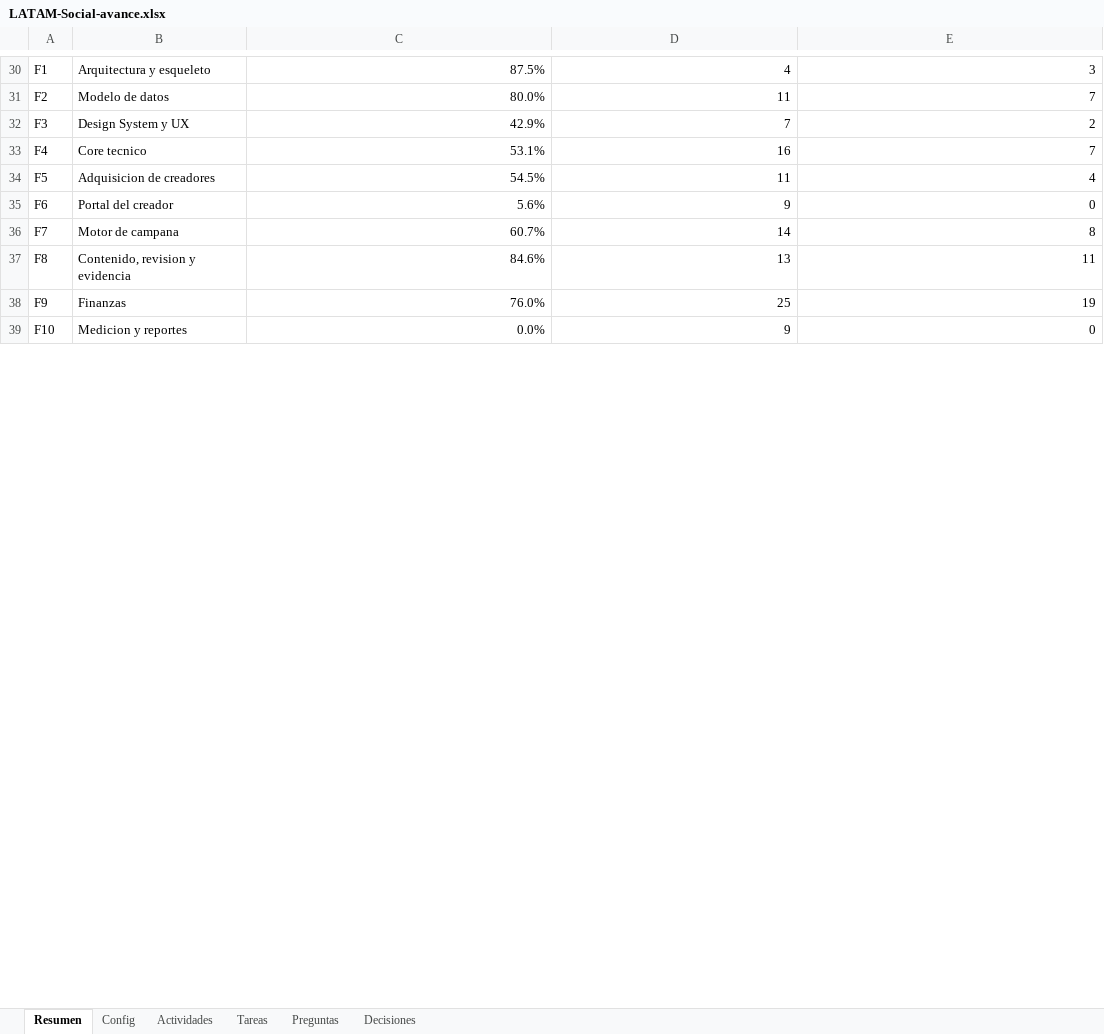
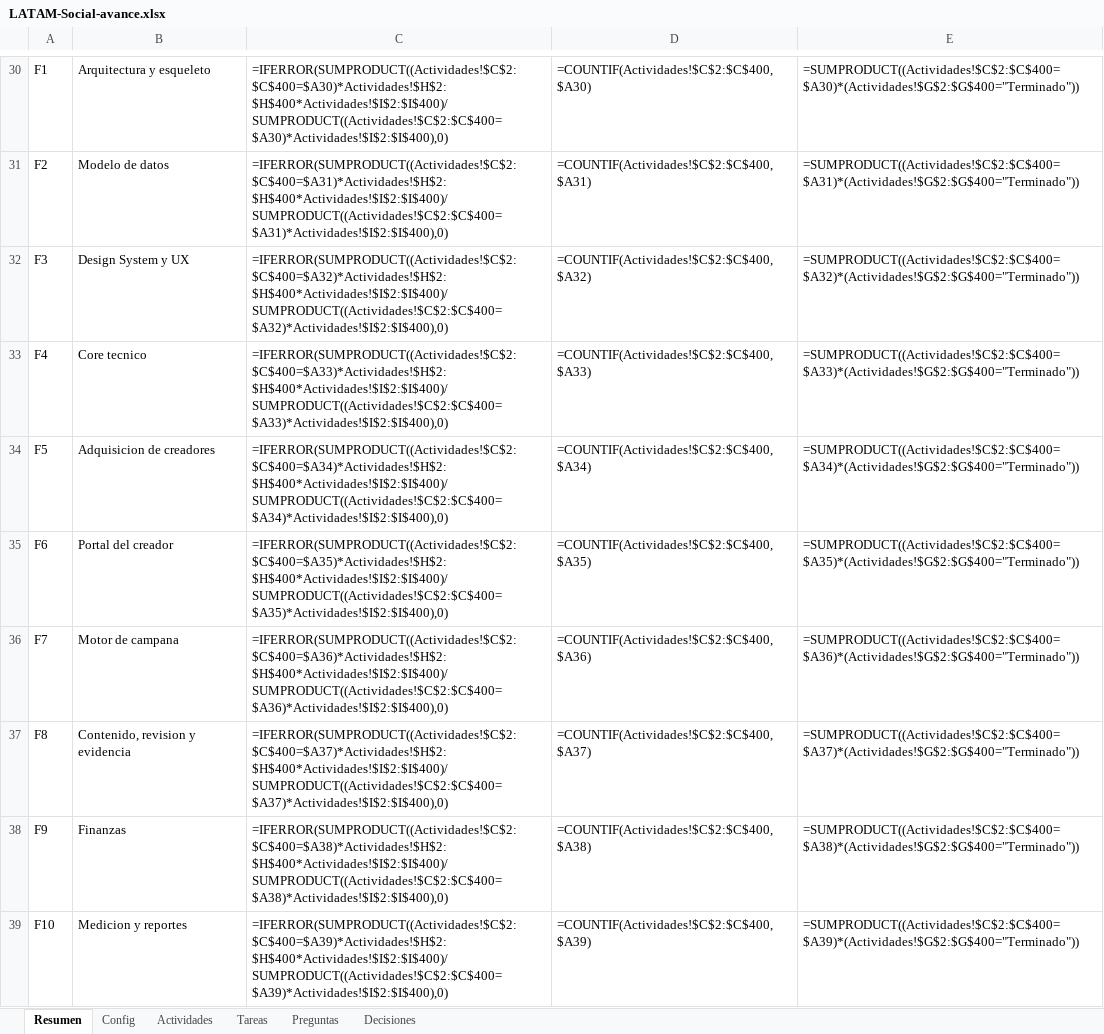
Before and after one commit to carlospandurovia/latam-social, an Excel workbook: docs/LATAM-Social-avance.xlsx, sheet Resumen, drawn as a sheet; only a part is shown, gaps mark what is left out; values as stored, in another font and other column widths than the file's, no borders; formulas without a stored value are shown as written; the diff covers the shown part only; the diff names each change by its address in the sheet, - before the commit and + after, or states it on an @@ line.

```diff
--- a/docs/LATAM-Social-avance.xlsx (sheet Resumen)
+++ b/docs/LATAM-Social-avance.xlsx (sheet Resumen)
-C30: 87.5%
+C30: =IFERROR(SUMPRODUCT((Actividades!$C$2:$C$400=$A30)*Actividades!$H$2:$H$400*Actividades!$I$2:$I$400)/SUMPRODUCT((Actividades!$C$2:$C$400=$A30)*Actividades!$I$2:$I$400),0)
-D30: 4
+D30: =COUNTIF(Actividades!$C$2:$C$400,$A30)
-E30: 3
+E30: =SUMPRODUCT((Actividades!$C$2:$C$400=$A30)*(Actividades!$G$2:$G$400="Terminado"))
-C31: 80.0%
+C31: =IFERROR(SUMPRODUCT((Actividades!$C$2:$C$400=$A31)*Actividades!$H$2:$H$400*Actividades!$I$2:$I$400)/SUMPRODUCT((Actividades!$C$2:$C$400=$A31)*Actividades!$I$2:$I$400),0)
-D31: 11
+D31: =COUNTIF(Actividades!$C$2:$C$400,$A31)
-E31: 7
+E31: =SUMPRODUCT((Actividades!$C$2:$C$400=$A31)*(Actividades!$G$2:$G$400="Terminado"))
-C32: 42.9%
+C32: =IFERROR(SUMPRODUCT((Actividades!$C$2:$C$400=$A32)*Actividades!$H$2:$H$400*Actividades!$I$2:$I$400)/SUMPRODUCT((Actividades!$C$2:$C$400=$A32)*Actividades!$I$2:$I$400),0)
-D32: 7
+D32: =COUNTIF(Actividades!$C$2:$C$400,$A32)
-E32: 2
+E32: =SUMPRODUCT((Actividades!$C$2:$C$400=$A32)*(Actividades!$G$2:$G$400="Terminado"))
-C33: 53.1%
+C33: =IFERROR(SUMPRODUCT((Actividades!$C$2:$C$400=$A33)*Actividades!$H$2:$H$400*Actividades!$I$2:$I$400)/SUMPRODUCT((Actividades!$C$2:$C$400=$A33)*Actividades!$I$2:$I$400),0)
-D33: 16
+D33: =COUNTIF(Actividades!$C$2:$C$400,$A33)
-E33: 7
+E33: =SUMPRODUCT((Actividades!$C$2:$C$400=$A33)*(Actividades!$G$2:$G$400="Terminado"))
-C34: 54.5%
+C34: =IFERROR(SUMPRODUCT((Actividades!$C$2:$C$400=$A34)*Actividades!$H$2:$H$400*Actividades!$I$2:$I$400)/SUMPRODUCT((Actividades!$C$2:$C$400=$A34)*Actividades!$I$2:$I$400),0)
-D34: 11
+D34: =COUNTIF(Actividades!$C$2:$C$400,$A34)
-E34: 4
+E34: =SUMPRODUCT((Actividades!$C$2:$C$400=$A34)*(Actividades!$G$2:$G$400="Terminado"))
-C35: 5.6%
+C35: =IFERROR(SUMPRODUCT((Actividades!$C$2:$C$400=$A35)*Actividades!$H$2:$H$400*Actividades!$I$2:$I$400)/SUMPRODUCT((Actividades!$C$2:$C$400=$A35)*Actividades!$I$2:$I$400),0)
-D35: 9
+D35: =COUNTIF(Actividades!$C$2:$C$400,$A35)
-E35: 0
+E35: =SUMPRODUCT((Actividades!$C$2:$C$400=$A35)*(Actividades!$G$2:$G$400="Terminado"))
-C36: 60.7%
+C36: =IFERROR(SUMPRODUCT((Actividades!$C$2:$C$400=$A36)*Actividades!$H$2:$H$400*Actividades!$I$2:$I$400)/SUMPRODUCT((Actividades!$C$2:$C$400=$A36)*Actividades!$I$2:$I$400),0)
-D36: 14
+D36: =COUNTIF(Actividades!$C$2:$C$400,$A36)
-E36: 8
+E36: =SUMPRODUCT((Actividades!$C$2:$C$400=$A36)*(Actividades!$G$2:$G$400="Terminado"))
-C37: 84.6%
+C37: =IFERROR(SUMPRODUCT((Actividades!$C$2:$C$400=$A37)*Actividades!$H$2:$H$400*Actividades!$I$2:$I$400)/SUMPRODUCT((Actividades!$C$2:$C$400=$A37)*Actividades!$I$2:$I$400),0)
-D37: 13
+D37: =COUNTIF(Actividades!$C$2:$C$400,$A37)
-E37: 11
+E37: =SUMPRODUCT((Actividades!$C$2:$C$400=$A37)*(Actividades!$G$2:$G$400="Terminado"))
-C38: 76.0%
+C38: =IFERROR(SUMPRODUCT((Actividades!$C$2:$C$400=$A38)*Actividades!$H$2:$H$400*Actividades!$I$2:$I$400)/SUMPRODUCT((Actividades!$C$2:$C$400=$A38)*Actividades!$I$2:$I$400),0)
-D38: 25
+D38: =COUNTIF(Actividades!$C$2:$C$400,$A38)
-E38: 19
+E38: =SUMPRODUCT((Actividades!$C$2:$C$400=$A38)*(Actividades!$G$2:$G$400="Terminado"))
-C39: 0.0%
+C39: =IFERROR(SUMPRODUCT((Actividades!$C$2:$C$400=$A39)*Actividades!$H$2:$H$400*Actividades!$I$2:$I$400)/SUMPRODUCT((Actividades!$C$2:$C$400=$A39)*Actividades!$I$2:$I$400),0)
-D39: 9
+D39: =COUNTIF(Actividades!$C$2:$C$400,$A39)
-E39: 0
+E39: =SUMPRODUCT((Actividades!$C$2:$C$400=$A39)*(Actividades!$G$2:$G$400="Terminado"))
```
Also changed, not shown: 59 edited cells elsewhere in this sheet, sheet Actividades, sheet Decisiones, sheet Tareas, charts or pictures, 28 other files.
